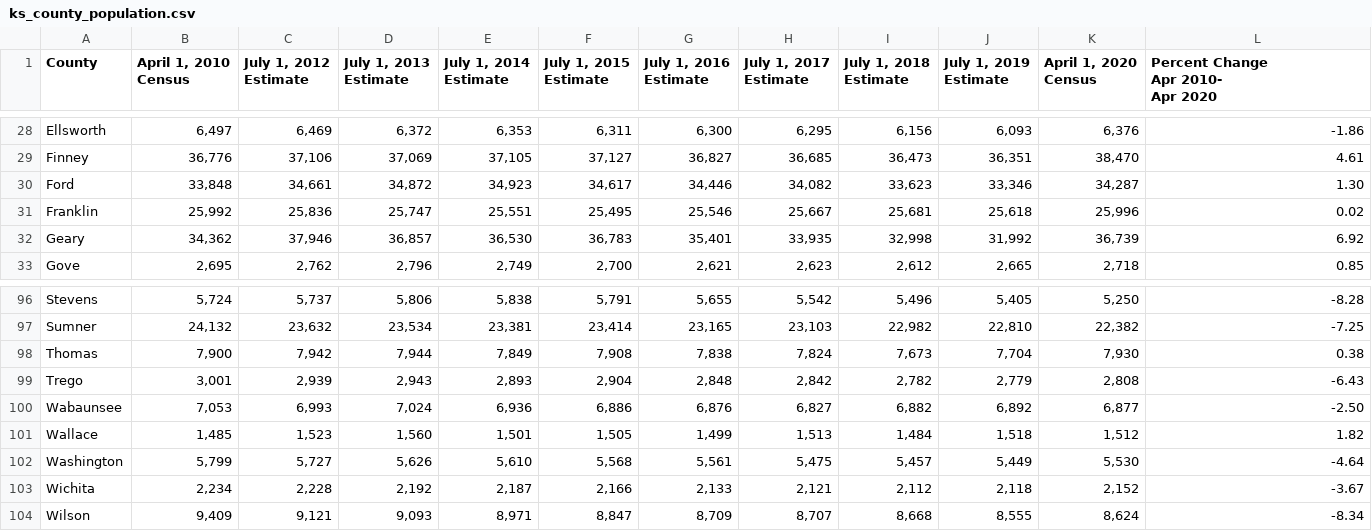
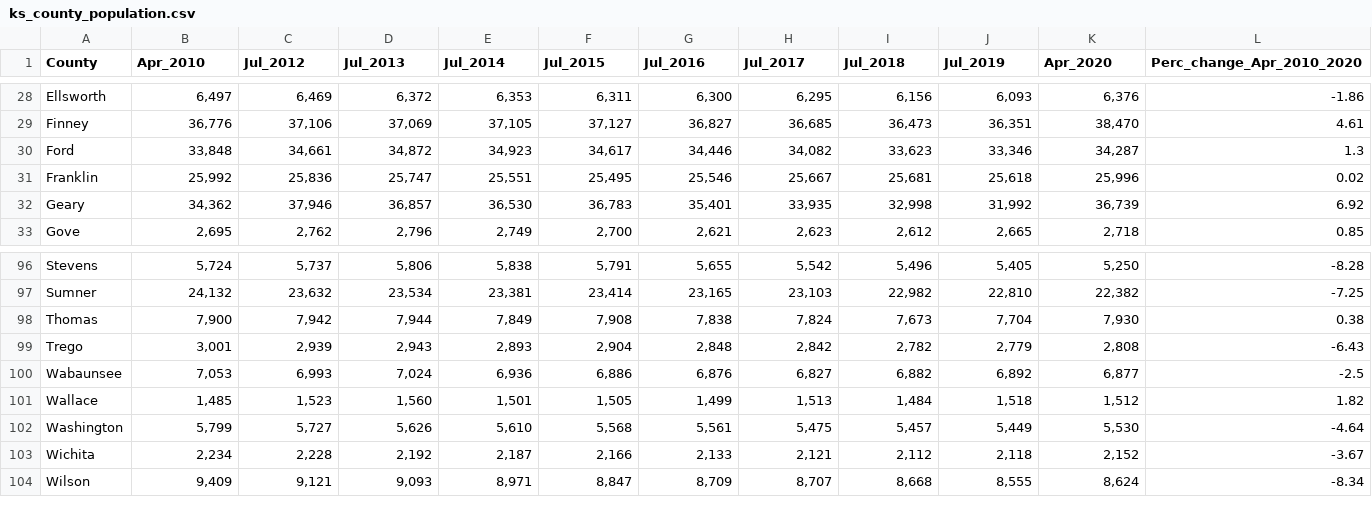
Before and after one commit to Sebjet24/Rural_Surge, a CSV file: Resources/ks_county_population.csv, drawn as a sheet; only a part is shown, gaps mark what is left out; the diff covers the shown part only.

```diff
--- a/Resources/ks_county_population.csv
+++ b/Resources/ks_county_population.csv
@@ -1,13 +1 @@
-County,"April 1, 2010
-Census","July 1, 2012
-Estimate","July 1, 2013
-Estimate","July 1, 2014
-Estimate","July 1, 2015
-Estimate","July 1, 2016
-Estimate","July 1, 2017
-Estimate","July 1, 2018
-Estimate","July 1, 2019
-Estimate","April 1, 2020
-Census","Percent Change
-Apr 2010-
-Apr 2020",
+County,Apr_2010,Jul_2012,Jul_2013,Jul_2014,Jul_2015,Jul_2016,Jul_2017,Jul_2018,Jul_2019,Apr_2020,Perc_change_Apr_2010_2020
@@ -42 +30 @@ Finney,"36,776","37,106","37,069","37,105","37,127","36,827","36,685","36,473","
-Ford,"33,848","34,661","34,872","34,923","34,617","34,446","34,082","33,623","33,346","34,287",1.30,
+Ford,"33,848","34,661","34,872","34,923","34,617","34,446","34,082","33,623","33,346","34,287",1.3
@@ -112 +100 @@ Trego,"3,001","2,939","2,943","2,893","2,904","2,848","2,842","2,782","2,779","2
-Wabaunsee,"7,053","6,993","7,024","6,936","6,886","6,876","6,827","6,882","6,892","6,877",-2.50,
+Wabaunsee,"7,053","6,993","7,024","6,936","6,886","6,876","6,827","6,882","6,892","6,877",-2.5
```
Also changed, not shown: 8 edited cells elsewhere in this file.
